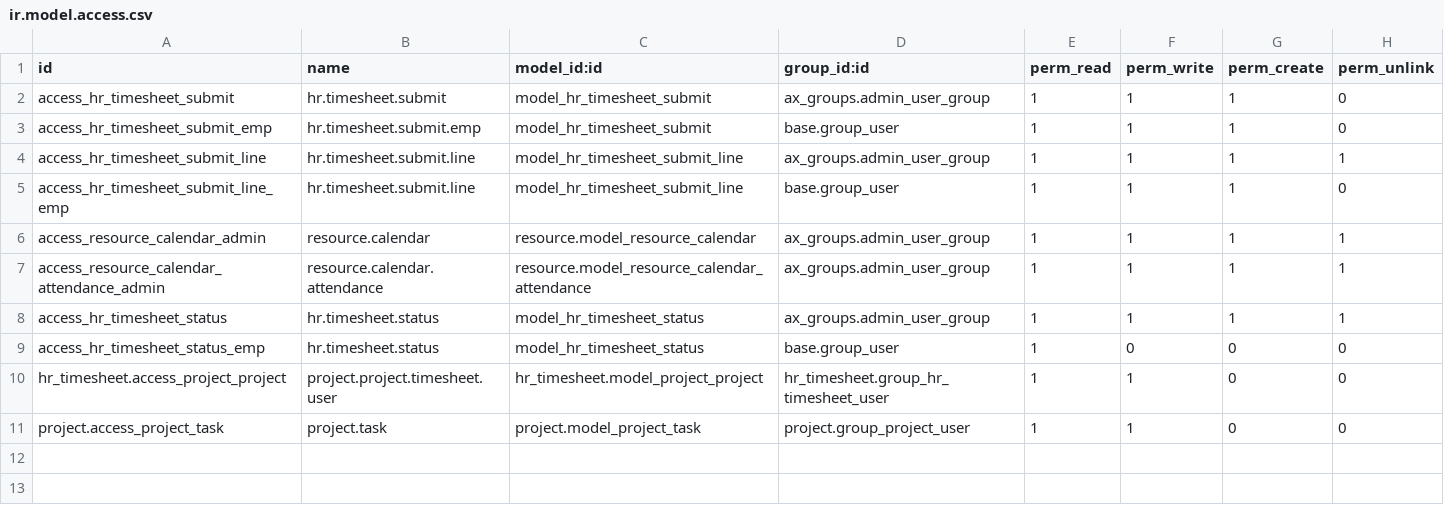
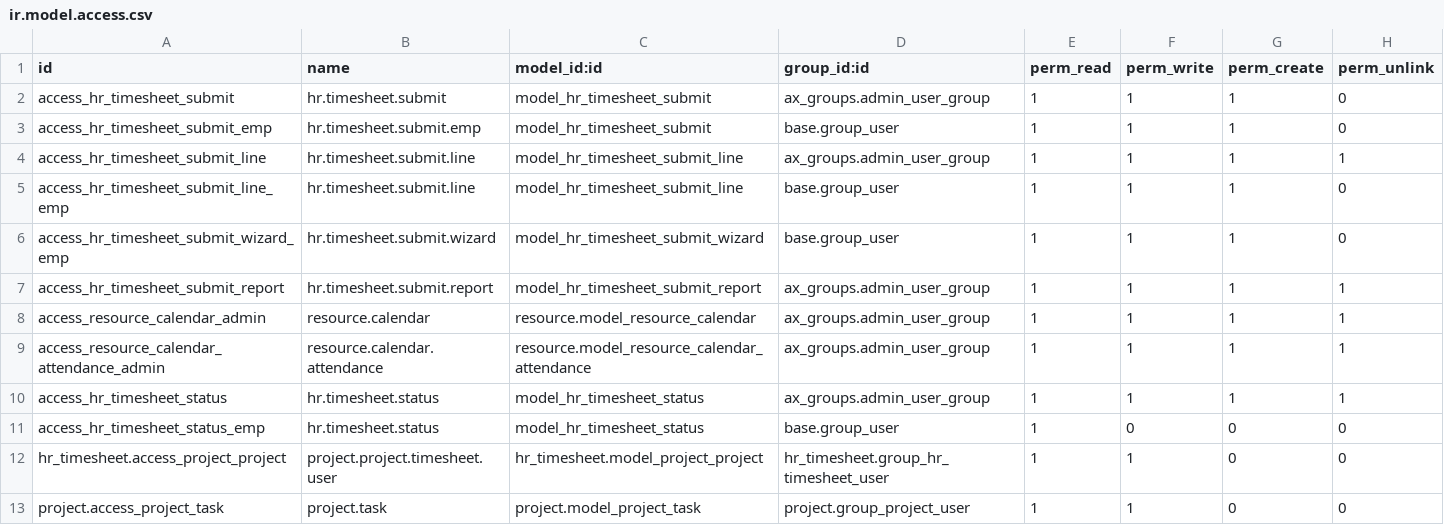
Before and after one commit to Axsgo/Tangent, a CSV file: custom_addons/sttl_timesheet_calendar/security/ir.model.access.csv, drawn as a sheet.

Commit message:
30/01/24 - Timesheet,project and employees

```diff
--- a/custom_addons/sttl_timesheet_calendar/security/ir.model.access.csv
+++ b/custom_addons/sttl_timesheet_calendar/security/ir.model.access.csv
@@ -5,2 +5,4 @@ access_hr_timesheet_submit_line,hr.timesheet.submit.line,model_hr_timesheet_subm
 access_hr_timesheet_submit_line_emp,hr.timesheet.submit.line,model_hr_timesheet_submit_line,base.group_user,1,1,1,0
+access_hr_timesheet_submit_wizard_emp,hr.timesheet.submit.wizard,model_hr_timesheet_submit_wizard,base.group_user,1,1,1,0
+access_hr_timesheet_submit_report,hr.timesheet.submit.report,model_hr_timesheet_submit_report,ax_groups.admin_user_group,1,1,1,1
 access_resource_calendar_admin,resource.calendar,resource.model_resource_calendar,ax_groups.admin_user_group,1,1,1,1
```
Also changed, not shown: 17 other files.
